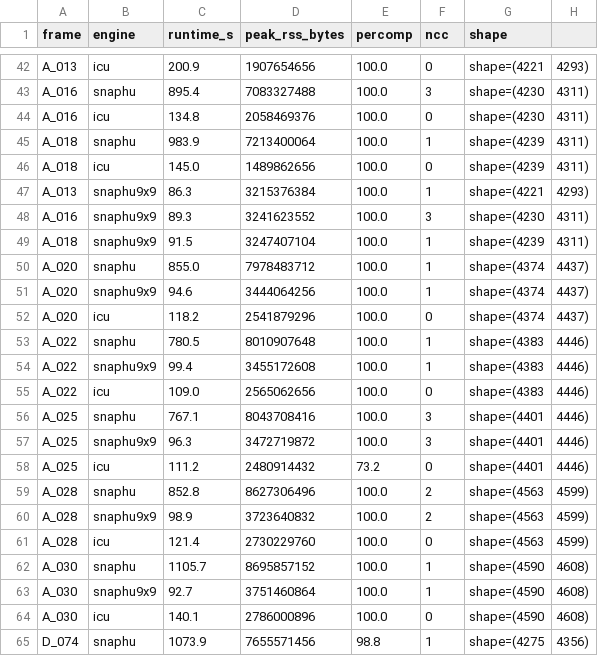
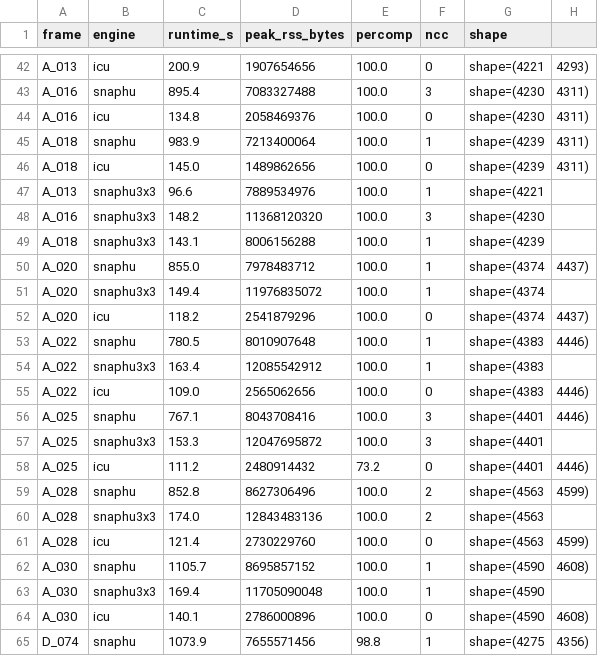
Before and after one commit to scottstanie/whirlwind-insar, a CSV file: docs/nisar_4way_results.csv, drawn as a sheet; only a part is shown, gaps mark what is left out; the diff covers the shown part only.

```diff
--- a/docs/nisar_4way_results.csv
+++ b/docs/nisar_4way_results.csv
@@ -46,19 +46,19 @@ A_018,snaphu,983.9,7213400064,100.0,1,shape=(4239,4311)
 A_018,icu,145.0,1489862656,100.0,0,shape=(4239,4311)
-A_013,snaphu9x9,86.3,3215376384,100.0,1,shape=(4221,4293)
-A_016,snaphu9x9,89.3,3241623552,100.0,3,shape=(4230,4311)
-A_018,snaphu9x9,91.5,3247407104,100.0,1,shape=(4239,4311)
+A_013,snaphu3x3,96.6,7889534976,100.0,1,shape=(4221
+A_016,snaphu3x3,148.2,11368120320,100.0,3,shape=(4230
+A_018,snaphu3x3,143.1,8006156288,100.0,1,shape=(4239
 A_020,snaphu,855.0,7978483712,100.0,1,shape=(4374,4437)
-A_020,snaphu9x9,94.6,3444064256,100.0,1,shape=(4374,4437)
+A_020,snaphu3x3,149.4,11976835072,100.0,1,shape=(4374
 A_020,icu,118.2,2541879296,100.0,0,shape=(4374,4437)
 A_022,snaphu,780.5,8010907648,100.0,1,shape=(4383,4446)
-A_022,snaphu9x9,99.4,3455172608,100.0,1,shape=(4383,4446)
+A_022,snaphu3x3,163.4,12085542912,100.0,1,shape=(4383
 A_022,icu,109.0,2565062656,100.0,0,shape=(4383,4446)
 A_025,snaphu,767.1,8043708416,100.0,3,shape=(4401,4446)
-A_025,snaphu9x9,96.3,3472719872,100.0,3,shape=(4401,4446)
+A_025,snaphu3x3,153.3,12047695872,100.0,3,shape=(4401
 A_025,icu,111.2,2480914432,73.2,0,shape=(4401,4446)
 A_028,snaphu,852.8,8627306496,100.0,2,shape=(4563,4599)
-A_028,snaphu9x9,98.9,3723640832,100.0,2,shape=(4563,4599)
+A_028,snaphu3x3,174.0,12843483136,100.0,2,shape=(4563
 A_028,icu,121.4,2730229760,100.0,0,shape=(4563,4599)
 A_030,snaphu,1105.7,8695857152,100.0,1,shape=(4590,4608)
-A_030,snaphu9x9,92.7,3751460864,100.0,1,shape=(4590,4608)
+A_030,snaphu3x3,169.4,11705090048,100.0,1,shape=(4590
 A_030,icu,140.1,2786000896,100.0,0,shape=(4590,4608)
```
Also changed, not shown: 20 edited cells elsewhere in this file, 3 other files.
